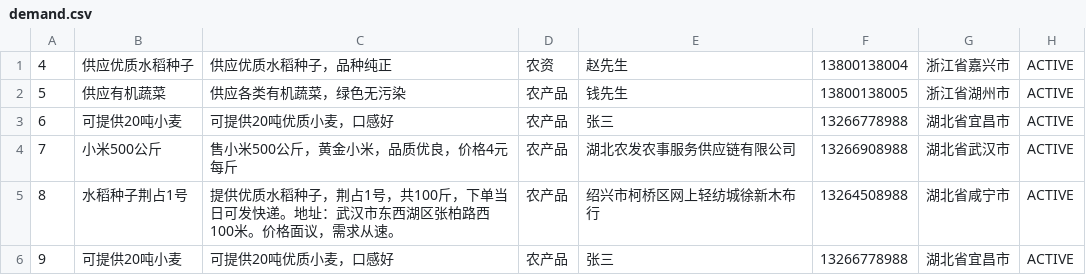
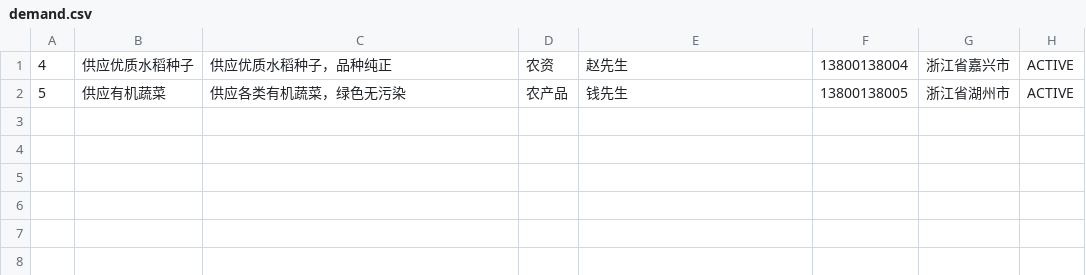
Before and after one commit to yangliu5136/AI_Math_Industry, a CSV file: demandData/demand.csv, drawn as a sheet; the diff names each change by its address in the sheet, - before the commit and + after, or states it on an @@ line.

```diff
--- a/demandData/demand.csv
+++ b/demandData/demand.csv
-row 3: 6 | 可提供20吨小麦 | 可提供20吨优质小麦，口感好 | 农产品 | 张三 | 13266778988 | 湖北省宜昌市 | ACTIVE
-row 4: 7 | 小米500公斤 | 售小米500公斤，黄金小米，品质优良，价格4元每斤 | 农产品 | 湖北农发农事服务供应链有限公司 | 13266908988 | 湖北省武汉市 | ACTIVE
-row 5: 8 | 水稻种子荆占1号 | 提供优质水稻种子，荆占1号，共100斤，下单当日可发快递。地址：武汉市东西湖区张柏路西100米。价格面议，需求从速。 | 农产品 | 绍兴市柯桥区网上轻纺城徐新木布行 | 13264508988 | 湖北省咸宁市 | ACTIVE
-row 6: 9 | 可提供20吨小麦 | 可提供20吨优质小麦，口感好 | 农产品 | 张三 | 13266778988 | 湖北省宜昌市 | ACTIVE
```
Also changed, not shown: 8 other files.
